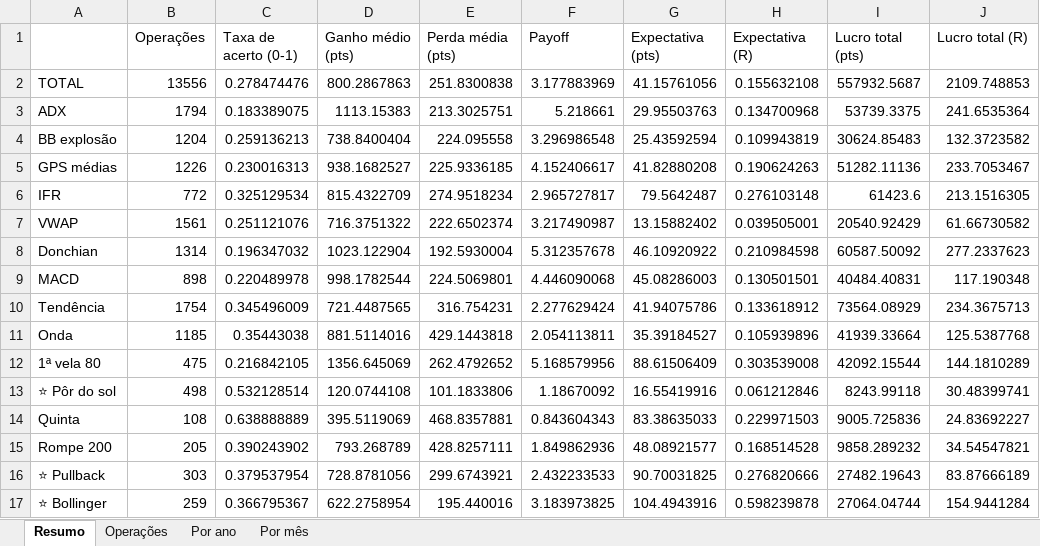
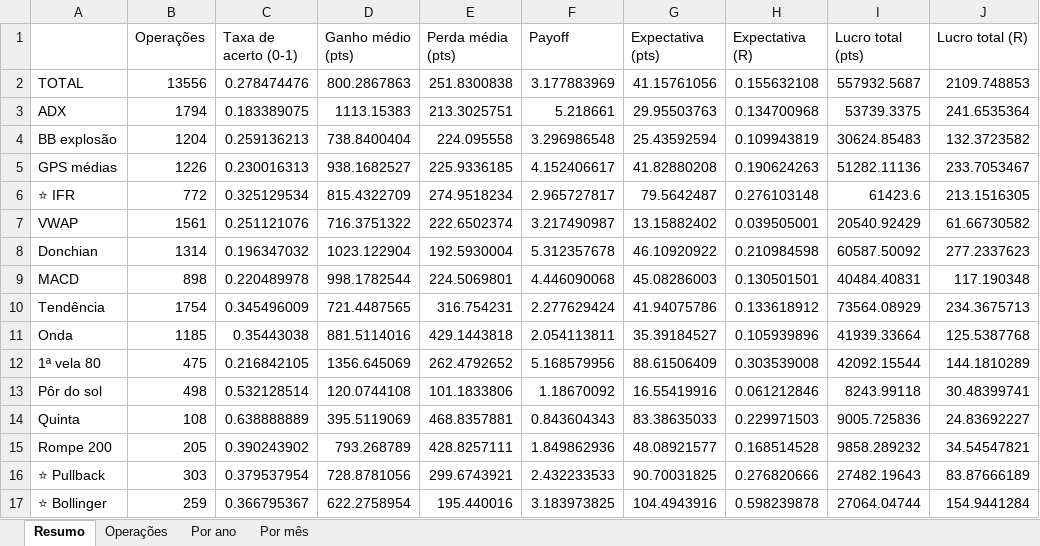
Before and after one commit to jarbasdacosta/sinal-b3, an Excel workbook: content/setups/operacoes.xlsx, sheet Resumo, drawn as a sheet; values as stored, in another font and other column widths than the file's, no borders; the diff names each change by its address in the sheet, - before the commit and + after, or states it on an @@ line.

```diff
--- a/content/setups/operacoes.xlsx (sheet Resumo)
+++ b/content/setups/operacoes.xlsx (sheet Resumo)
-A6: IFR
+A6: ⭐ IFR
-A13: ⭐ Pôr do sol
+A13: Pôr do sol
```
Also changed, not shown: sheet Operações, 20 other files.
